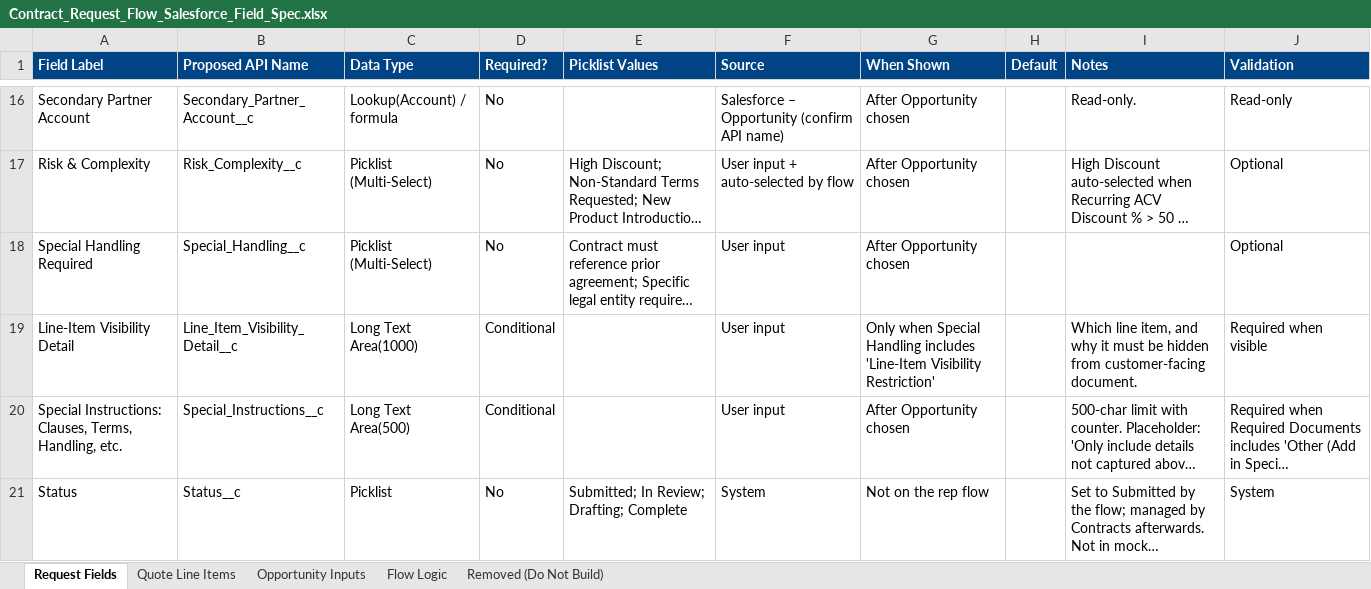
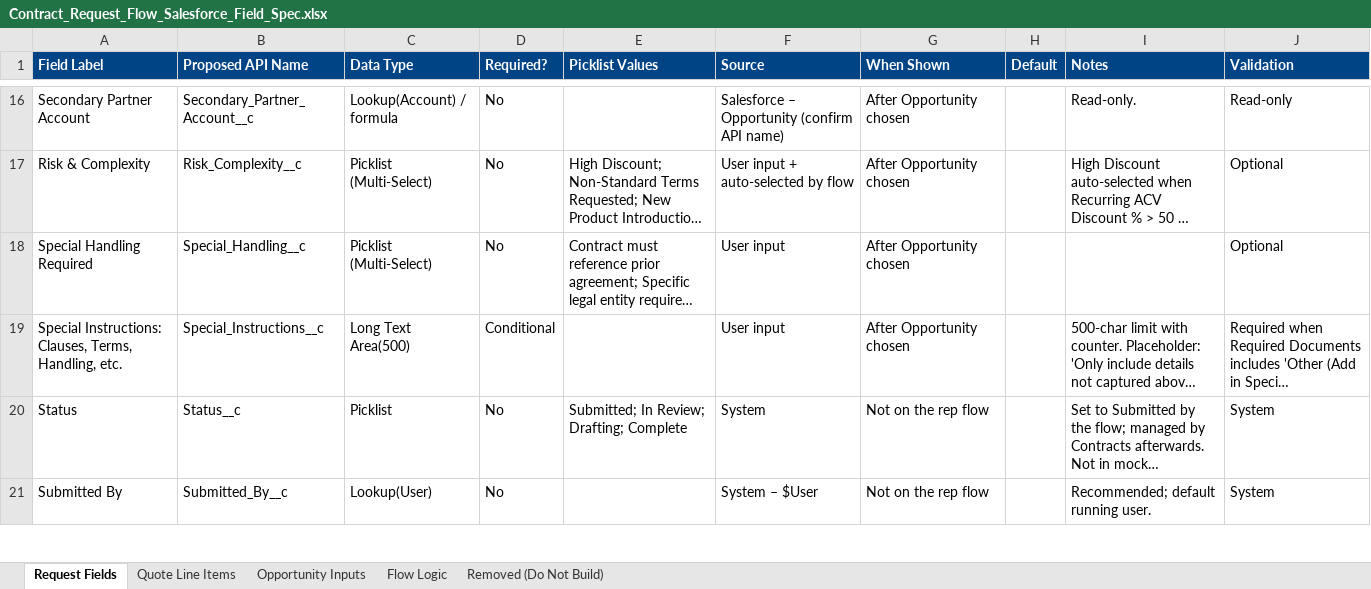
Before and after one commit to jdullaghan-create/AIM_renewal_terms, an Excel workbook: Contract_Request_Flow_Salesforce_Field_Spec.xlsx, sheet Request Fields, drawn as a sheet; only a part is shown, gaps mark what is left out; the shorter side is filled out with more unchanged rows; long unchanged cells end in …; values as stored, in another font and other column widths than the file's, no borders; the diff names each change by its address in the sheet, - before the commit and + after, or states it on an @@ line.

```diff
--- a/Contract_Request_Flow_Salesforce_Field_Spec.xlsx (sheet Request Fields)
+++ b/Contract_Request_Flow_Salesforce_Field_Spec.xlsx (sheet Request Fields)
-row 19: Line-Item Visibility Detail | Line_Item_Visibility_Detail__c | Long Text Area(1000) | Conditional |  | User input | Only when Special Handling includes 'Line-Item Visibility Restriction' |  | Which line item, and why it must be hidden from customer-facing document. | Required when visible
```
Also changed, not shown: sheet Flow Logic, sheet Removed (Do Not Build).
